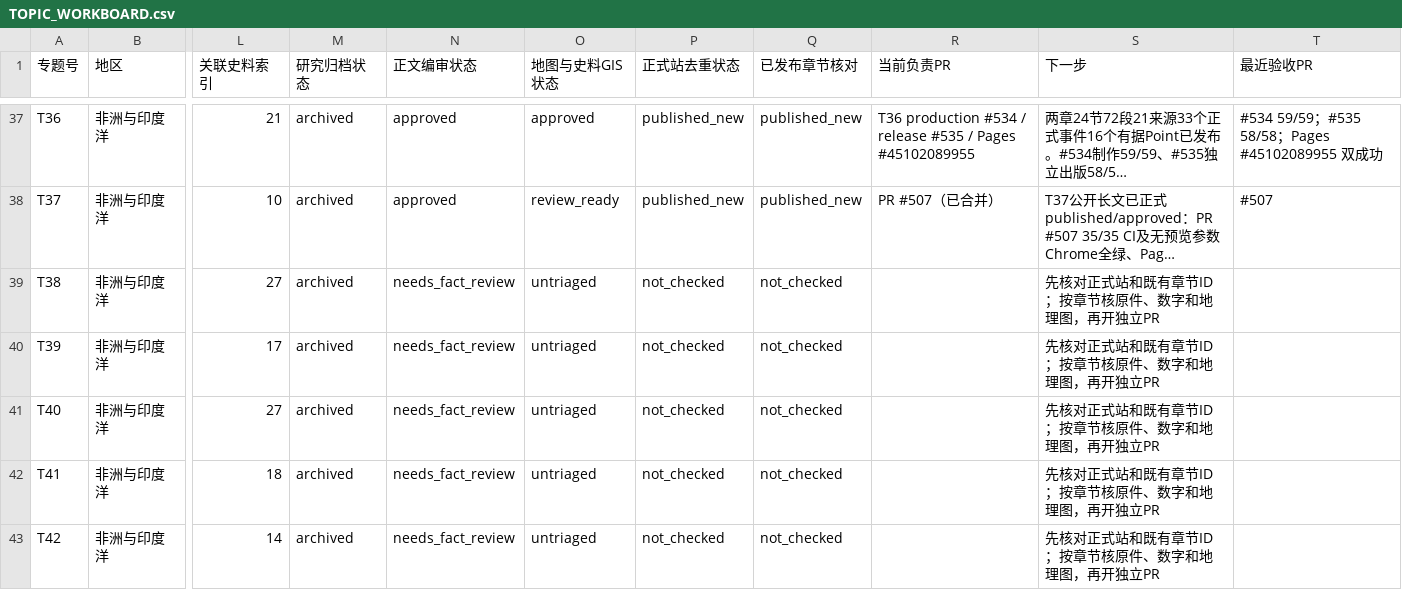
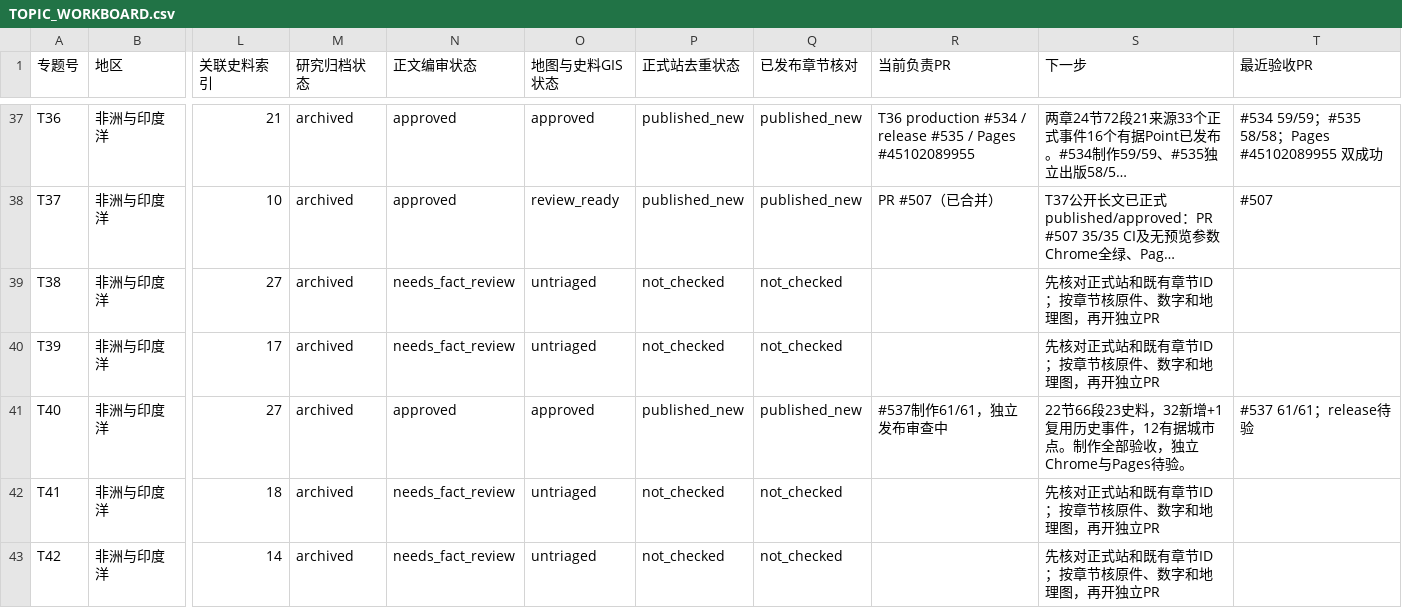
Before and after one commit to 1959124923wyz-sys/love-British-TV, a CSV file: research/19c/consolidated/TOPIC_WORKBOARD.csv, drawn as a sheet; only a part is shown, gaps mark what is left out; long unchanged cells end in …; the diff names each change by its address in the sheet, - before the commit and + after, or states it on an @@ line.

Commit message:
release(19c): independently approve T40 Southern Africa mining and convict labour for public years

```diff
--- a/research/19c/consolidated/TOPIC_WORKBOARD.csv
+++ b/research/19c/consolidated/TOPIC_WORKBOARD.csv
-N41 (正文编审状态): needs_fact_review
+N41 (正文编审状态): approved
-O41 (地图与史料GIS状态): untriaged
+O41 (地图与史料GIS状态): approved
-P41 (正式站去重状态): not_checked
+P41 (正式站去重状态): published_new
-Q41 (已发布章节核对): not_checked
+Q41 (已发布章节核对): published_new
-R41 (当前负责PR): (empty)
+R41 (当前负责PR): #537制作61/61，独立发布审查中
-S41 (下一步): 先核对正式站和既有章节ID；按章节核原件、数字和地理图，再开独立PR
+S41 (下一步): 22节66段23史料，32新增+1复用历史事件，12有据城市点。制作全部验收，独立Chrome与Pages待验。
-T41 (最近验收PR): (empty)
+T41 (最近验收PR): #537 61/61；release待验
```
Also changed, not shown: research/19c/consolidated/CHAPTER_WORKBOARD.csv, 7 other files.
